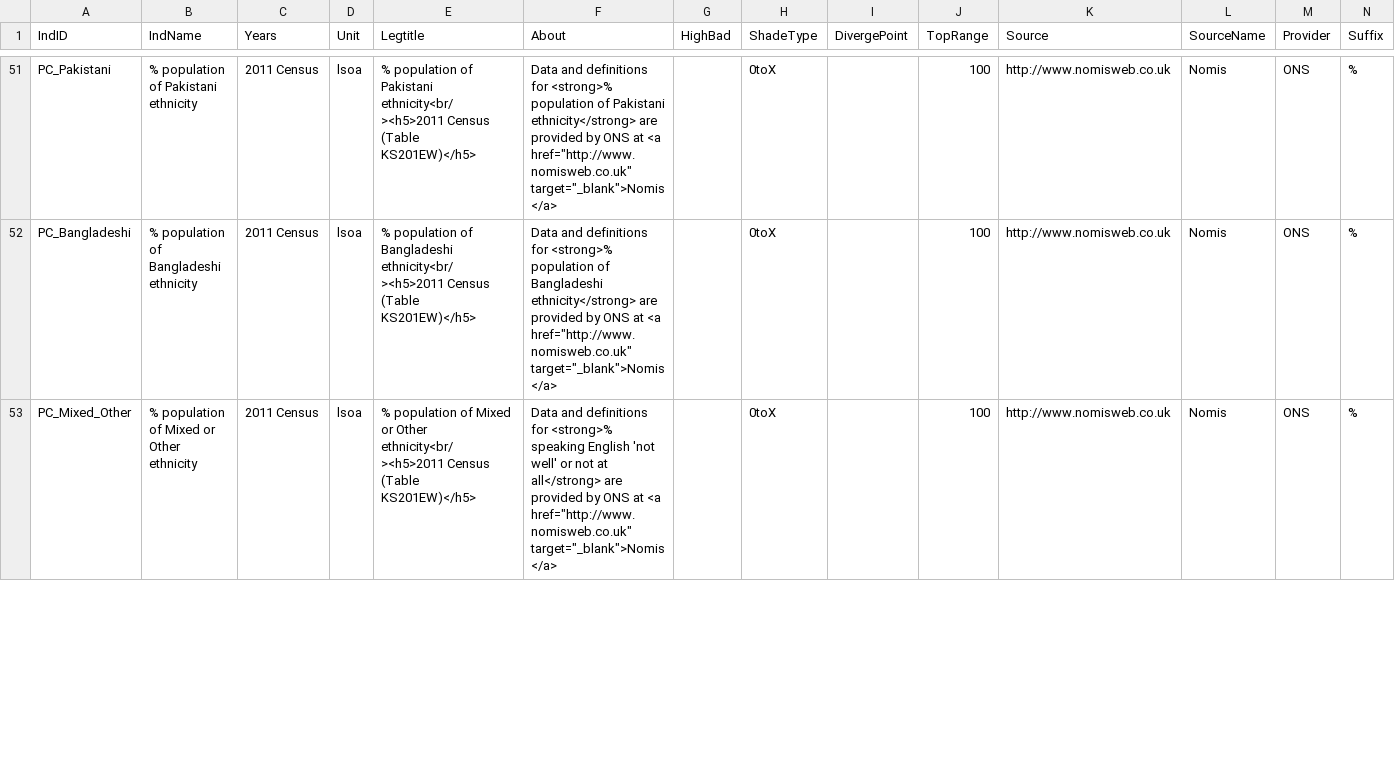
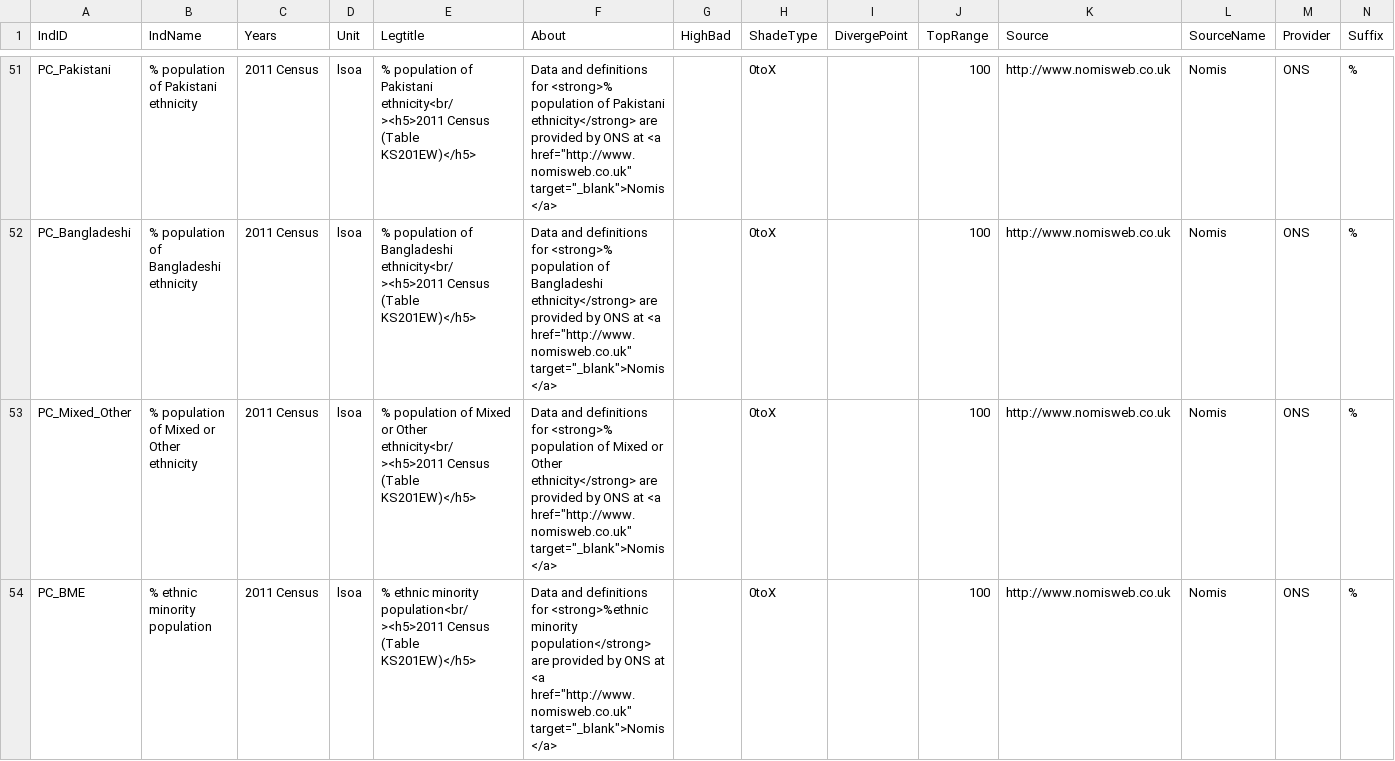
Before and after one commit to bwd-ph/mapdata, a CSV file: Metadata.csv, drawn as a sheet; only a part is shown, gaps mark what is left out; the diff covers the shown part only.

```diff
--- a/Metadata.csv
+++ b/Metadata.csv
@@ -52,2 +52,3 @@ PC_Pakistani,% population of Pakistani ethnicity,2011 Census,lsoa,% population o
 PC_Bangladeshi,% population of Bangladeshi ethnicity,2011 Census,lsoa,% population of Bangladeshi ethnicity<br/><h5>2011 Census (Table KS201EW)</h5>,"Data and definitions for <strong>% population of Bangladeshi ethnicity</strong> are provided by ONS at <a href=""http://www.nomisweb.co.uk"" target=""_blank"">Nomis</a> ",,0toX,,100,http://www.nomisweb.co.uk,Nomis,ONS,%
-PC_Mixed_Other,% population of Mixed or Other ethnicity,2011 Census,lsoa,% population of Mixed or Other ethnicity<br/><h5>2011 Census (Table KS201EW)</h5>,"Data and definitions for <strong>% speaking English 'not well' or not at all</strong> are provided by ONS at <a href=""http://www.nomisweb.co.uk"" target=""_blank"">Nomis</a> ",,0toX,,100,http://www.nomisweb.co.uk,Nomis,ONS,%
+PC_Mixed_Other,% population of Mixed or Other ethnicity,2011 Census,lsoa,% population of Mixed or Other ethnicity<br/><h5>2011 Census (Table KS201EW)</h5>,"Data and definitions for <strong>% population of Mixed or Other ethnicity</strong> are provided by ONS at <a href=""http://www.nomisweb.co.uk"" target=""_blank"">Nomis</a> ",,0toX,,100,http://www.nomisweb.co.uk,Nomis,ONS,%
+PC_BME,% ethnic minority population,2011 Census,lsoa,% ethnic minority population<br/><h5>2011 Census (Table KS201EW)</h5>,"Data and definitions for <strong>%ethnic minority population</strong> are provided by ONS at <a href=""http://www.nomisweb.co.uk"" target=""_blank"">Nomis</a> ",,0toX,,100,http://www.nomisweb.co.uk,Nomis,ONS,%
```
Also changed, not shown: 1 edited cell elsewhere in this file, MetaCategories.csv, 2 other files.
